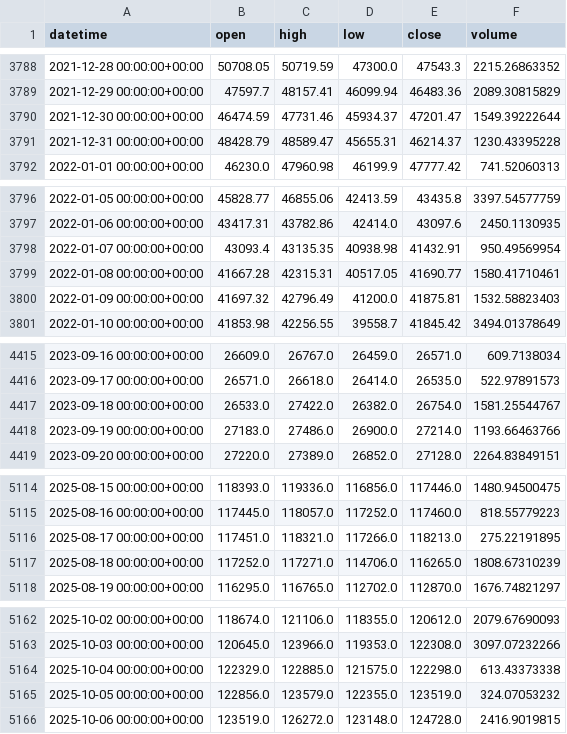
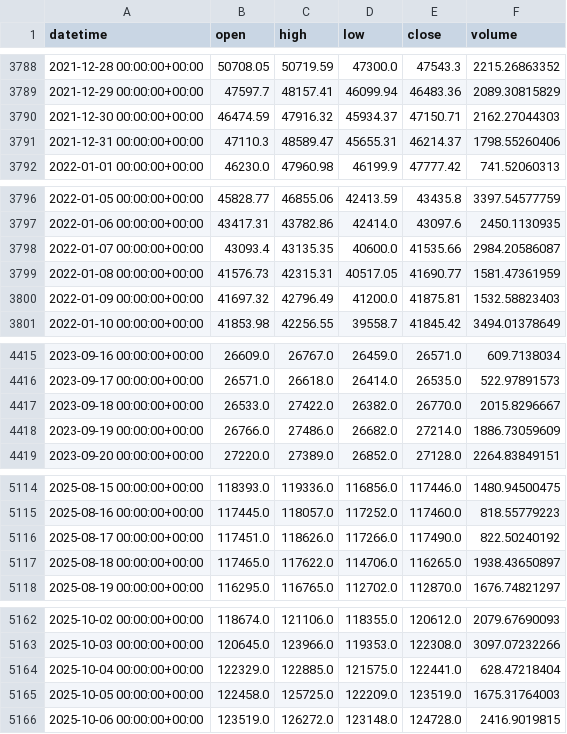
Before and after one commit to Polv89/bitstamp-btceur-minute-data, a CSV file: data/updates/btcusd_bitstamp_daily.csv, drawn as a sheet; only a part is shown, gaps mark what is left out; the diff covers the shown part only.

```diff
--- a/data/updates/btcusd_bitstamp_daily.csv
+++ b/data/updates/btcusd_bitstamp_daily.csv
@@ -3789,4 +3789,4 @@ datetime,open,high,low,close,volume
 2021-12-29 00:00:00+00:00,47597.7,48157.41,46099.94,46483.36,2089.30815829
-2021-12-30 00:00:00+00:00,46474.59,47731.46,45934.37,47201.47,1549.39222644
-2021-12-31 00:00:00+00:00,48428.79,48589.47,45655.31,46214.37,1230.43395228
+2021-12-30 00:00:00+00:00,46474.59,47916.32,45934.37,47150.71,2162.27044303
+2021-12-31 00:00:00+00:00,47110.3,48589.47,45655.31,46214.37,1798.55260406
 2022-01-01 00:00:00+00:00,46230.0,47960.98,46199.9,47777.42,741.52060313
@@ -3797,4 +3797,4 @@ datetime,open,high,low,close,volume
 2022-01-06 00:00:00+00:00,43417.31,43782.86,42414.0,43097.6,2450.1130935
-2022-01-07 00:00:00+00:00,43093.4,43135.35,40938.98,41432.91,950.49569954
-2022-01-08 00:00:00+00:00,41667.28,42315.31,40517.05,41690.77,1580.41710461
+2022-01-07 00:00:00+00:00,43093.4,43135.35,40600.0,41535.66,2984.20586087
+2022-01-08 00:00:00+00:00,41576.73,42315.31,40517.05,41690.77,1581.47361959
 2022-01-09 00:00:00+00:00,41697.32,42796.49,41200.0,41875.81,1532.58823403
@@ -4416,4 +4416,4 @@ datetime,open,high,low,close,volume
 2023-09-17 00:00:00+00:00,26571.0,26618.0,26414.0,26535.0,522.97891573
-2023-09-18 00:00:00+00:00,26533.0,27422.0,26382.0,26754.0,1581.25544767
-2023-09-19 00:00:00+00:00,27183.0,27486.0,26900.0,27214.0,1193.66463766
+2023-09-18 00:00:00+00:00,26533.0,27422.0,26382.0,26770.0,2015.8296667
+2023-09-19 00:00:00+00:00,26766.0,27486.0,26682.0,27214.0,1886.73059609
 2023-09-20 00:00:00+00:00,27220.0,27389.0,26852.0,27128.0,2264.83849151
@@ -5115,4 +5115,4 @@ datetime,open,high,low,close,volume
 2025-08-16 00:00:00+00:00,117445.0,118057.0,117252.0,117460.0,818.55779223
-2025-08-17 00:00:00+00:00,117451.0,118321.0,117266.0,118213.0,275.22191895
-2025-08-18 00:00:00+00:00,117252.0,117271.0,114706.0,116265.0,1808.67310239
+2025-08-17 00:00:00+00:00,117451.0,118626.0,117266.0,117490.0,822.50240192
+2025-08-18 00:00:00+00:00,117465.0,117622.0,114706.0,116265.0,1938.43650897
 2025-08-19 00:00:00+00:00,116295.0,116765.0,112702.0,112870.0,1676.74821297
@@ -5163,4 +5163,4 @@ datetime,open,high,low,close,volume
 2025-10-03 00:00:00+00:00,120645.0,123966.0,119353.0,122308.0,3097.07232266
-2025-10-04 00:00:00+00:00,122329.0,122885.0,121575.0,122298.0,613.43373338
-2025-10-05 00:00:00+00:00,122856.0,123579.0,122355.0,123519.0,324.07053232
+2025-10-04 00:00:00+00:00,122329.0,122885.0,121575.0,122441.0,628.47218404
+2025-10-05 00:00:00+00:00,122458.0,125725.0,122209.0,123519.0,1675.31764003
 2025-10-06 00:00:00+00:00,123519.0,126272.0,123148.0,124728.0,2416.9019815
```
Also changed, not shown: 1 added row and 27 edited cells elsewhere in this file, data/updates/btceur_bitstamp_daily.csv.
